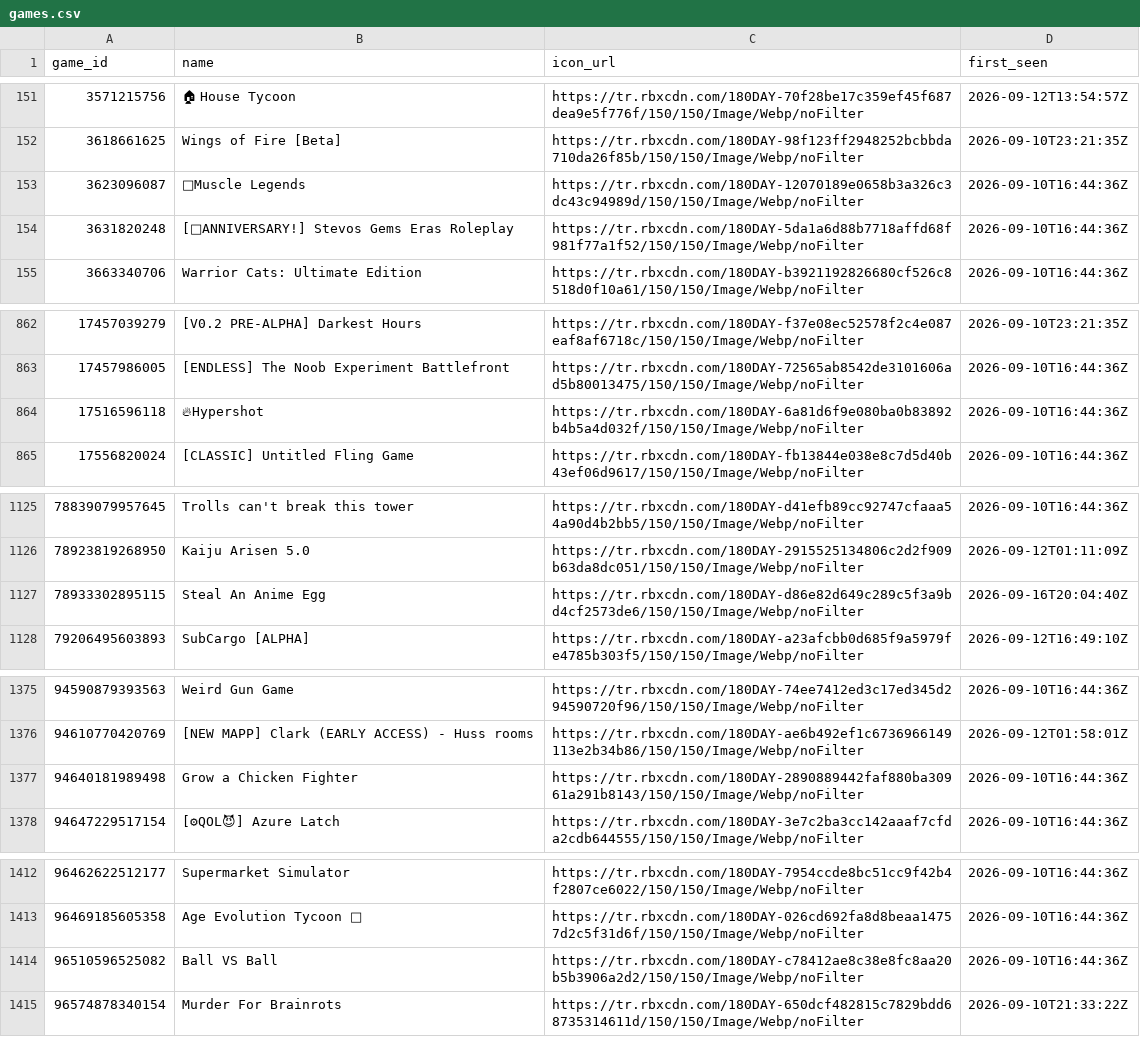
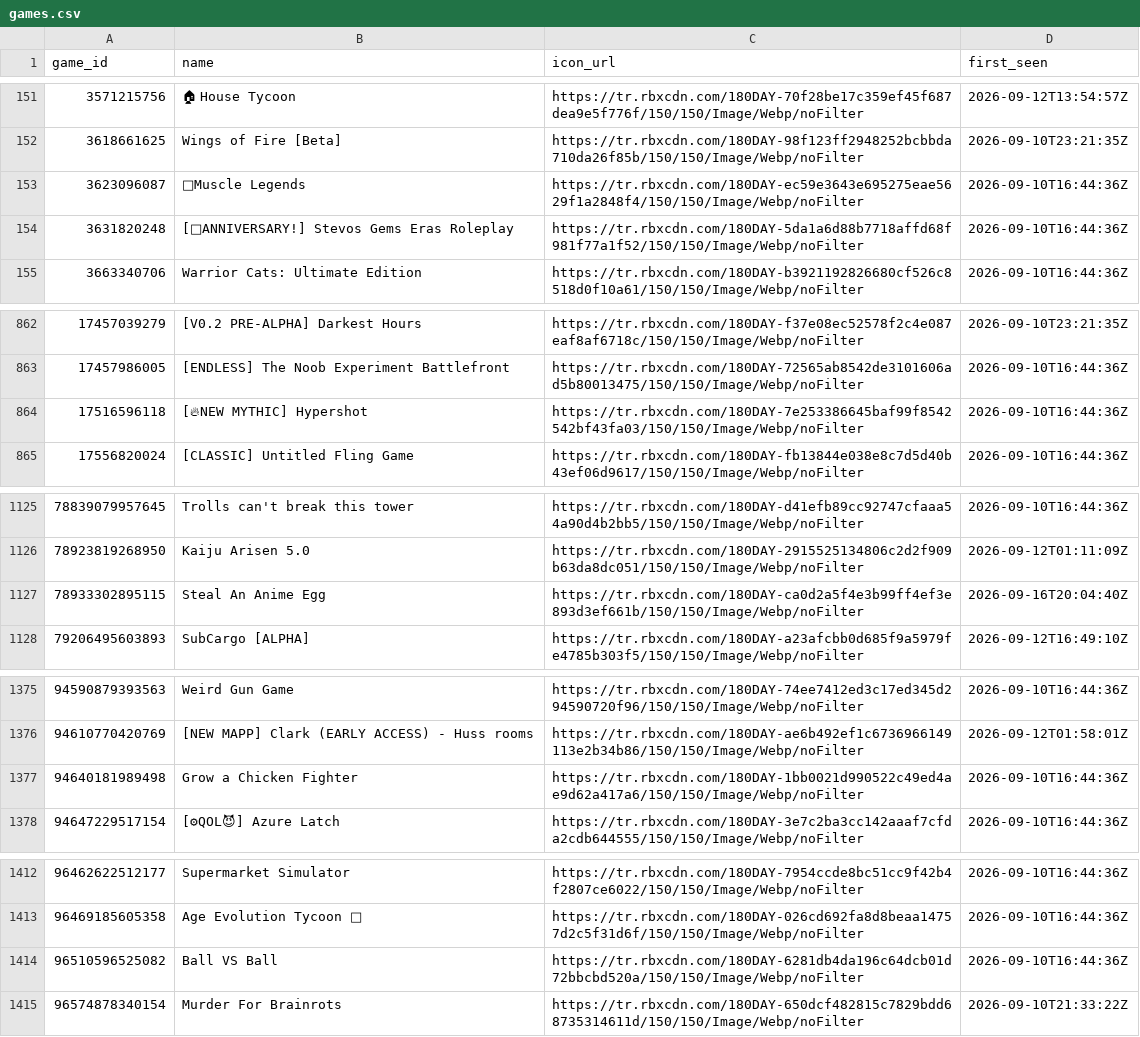
Before and after one commit to Chawewo/robloxPopularityTracker, a CSV file: data/games.csv, drawn as a sheet; only a part is shown, gaps mark what is left out; the diff covers the shown part only; the diff names each change by its address in the sheet, - before the commit and + after, or states it on an @@ line.

```diff
--- a/data/games.csv
+++ b/data/games.csv
-C153 (icon_url): https://tr.rbxcdn.com/180DAY-12070189e0658b3a326c3dc43c94989d/150/150/Image/Webp/noFilter
+C153 (icon_url): https://tr.rbxcdn.com/180DAY-ec59e3643e695275eae5629f1a2848f4/150/150/Image/Webp/noFilter
-B864 (name): 🔥Hypershot
+B864 (name): [🔥NEW MYTHIC] Hypershot
-C864 (icon_url): https://tr.rbxcdn.com/180DAY-6a81d6f9e080ba0b83892b4b5a4d032f/150/150/Image/Webp/noFilter
+C864 (icon_url): https://tr.rbxcdn.com/180DAY-7e253386645baf99f8542542bf43fa03/150/150/Image/Webp/noFilter
-C1127 (icon_url): https://tr.rbxcdn.com/180DAY-d86e82d649c289c5f3a9bd4cf2573de6/150/150/Image/Webp/noFilter
+C1127 (icon_url): https://tr.rbxcdn.com/180DAY-ca0d2a5f4e3b99ff4ef3e893d3ef661b/150/150/Image/Webp/noFilter
-C1377 (icon_url): https://tr.rbxcdn.com/180DAY-2890889442faf880ba30961a291b8143/150/150/Image/Webp/noFilter
+C1377 (icon_url): https://tr.rbxcdn.com/180DAY-1bb0021d990522c49ed4ae9d62a417a6/150/150/Image/Webp/noFilter
-C1414 (icon_url): https://tr.rbxcdn.com/180DAY-c78412ae8c38e8fc8aa20b5b3906a2d2/150/150/Image/Webp/noFilter
+C1414 (icon_url): https://tr.rbxcdn.com/180DAY-6281db4da196c64dcb01d72bbcbd520a/150/150/Image/Webp/noFilter
```
Also changed, not shown: 5 edited cells elsewhere in this file, data/collections.csv, 2 other files.
